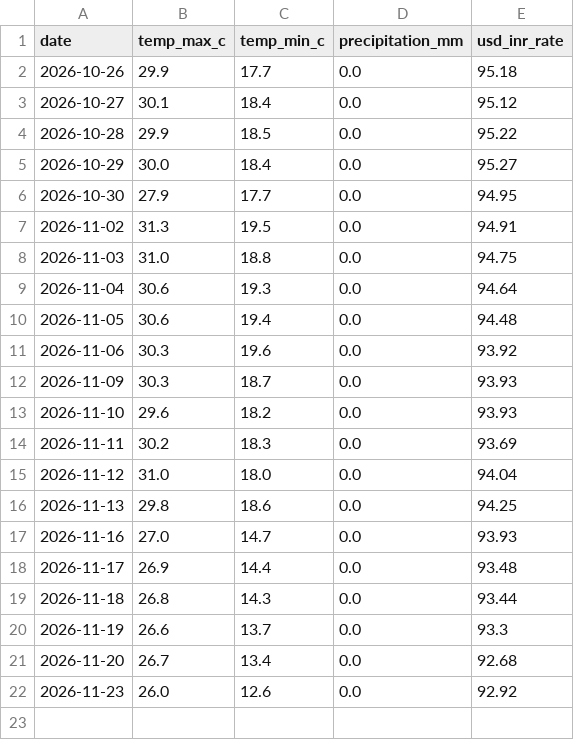
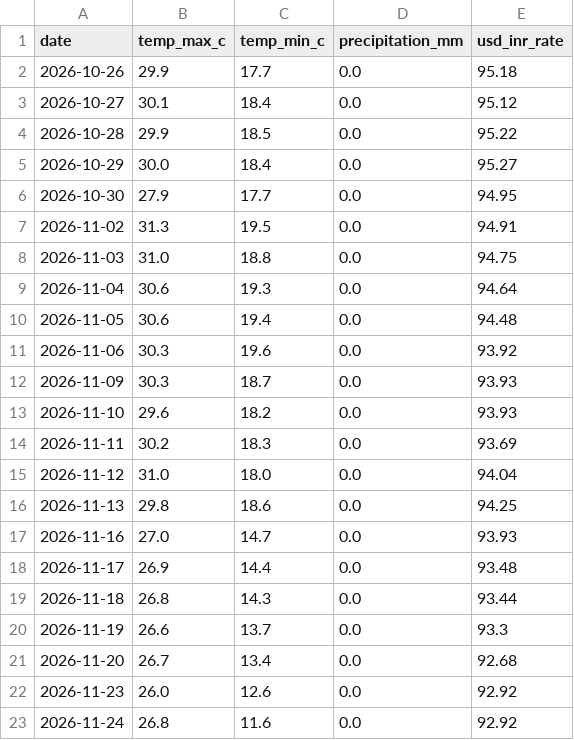
Before and after one commit to amanya-ahuja/data-pipeline, a CSV file: data/merged_data.csv, drawn as a sheet.

```diff
--- a/data/merged_data.csv
+++ b/data/merged_data.csv
@@ -22 +22,2 @@ date,temp_max_c,temp_min_c,precipitation_mm,usd_inr_rate
 2026-11-23,26.0,12.6,0.0,92.92
+2026-11-24,26.8,11.6,0.0,92.92
```
Also changed, not shown: 1 other file.
